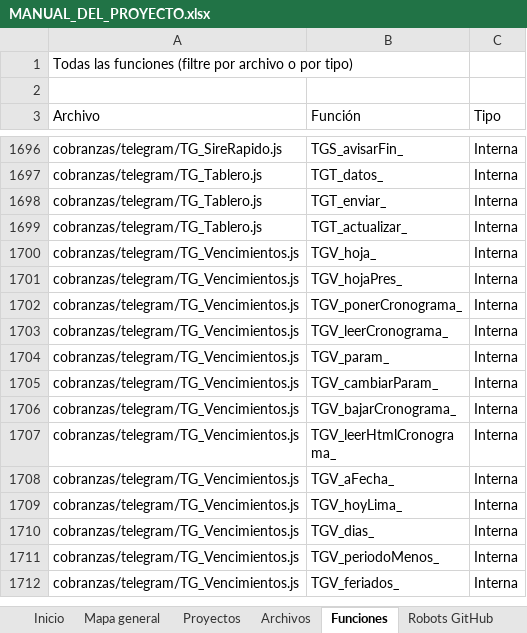
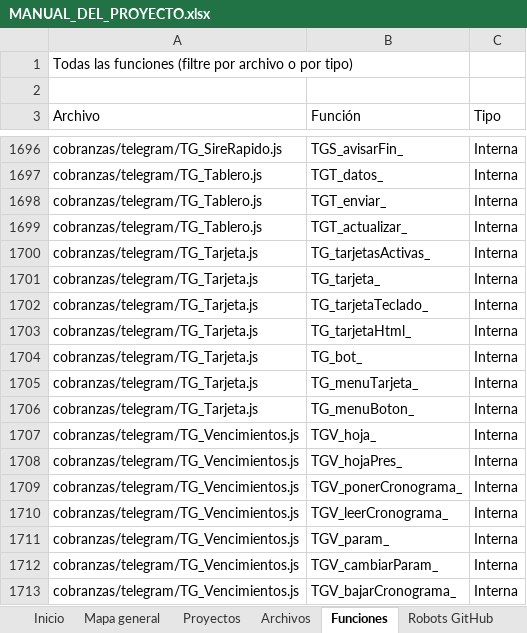
Before and after one commit to Aquivan/Claude, an Excel workbook: docs/MANUAL_DEL_PROYECTO.xlsx, sheet Funciones, drawn as a sheet; only a part is shown, gaps mark what is left out; the shorter side is filled out with more unchanged rows; values as stored, in another font and other column widths than the file's, no cell formats; the diff names each change by its address in the sheet, - before the commit and + after, or states it on an @@ line.

```diff
--- a/docs/MANUAL_DEL_PROYECTO.xlsx (sheet Funciones)
+++ b/docs/MANUAL_DEL_PROYECTO.xlsx (sheet Funciones)
+row 1700: cobranzas/telegram/TG_Tarjeta.js | TG_tarjetasActivas_ | Interna
+row 1701: cobranzas/telegram/TG_Tarjeta.js | TG_tarjeta_ | Interna
+row 1702: cobranzas/telegram/TG_Tarjeta.js | TG_tarjetaTeclado_ | Interna
+row 1703: cobranzas/telegram/TG_Tarjeta.js | TG_tarjetaHtml_ | Interna
+row 1704: cobranzas/telegram/TG_Tarjeta.js | TG_bot_ | Interna
+row 1705: cobranzas/telegram/TG_Tarjeta.js | TG_menuTarjeta_ | Interna
+row 1706: cobranzas/telegram/TG_Tarjeta.js | TG_menuBoton_ | Interna
```
Also changed, not shown: sheet Archivos, sheet Historial, sheet Propiedades, sheet Inicio, cell formats, 3 other files.
